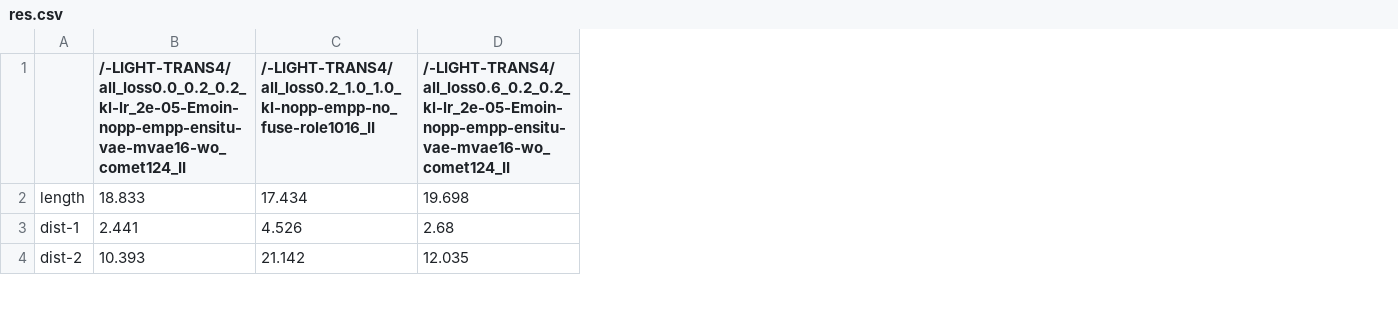
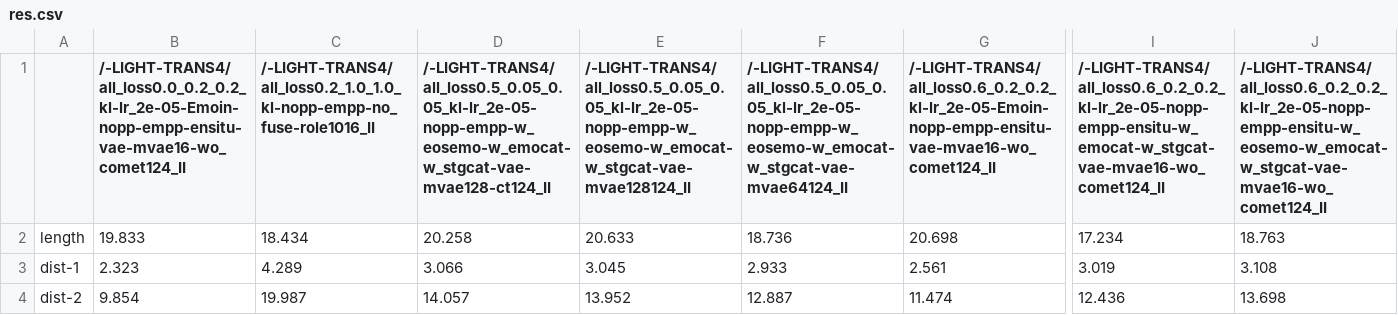
Before and after one commit to CN-Eyetk/VLESA-ORL, a CSV file: res.csv, drawn as a sheet; only a part is shown, gaps mark what is left out; addresses are those after the commit; the diff covers the shown part only; the diff names each change by its address in the sheet, - before the commit and + after, or states it on an @@ line.

```diff
--- a/res.csv
+++ b/res.csv
+column D, rows 1-4: /-LIGHT-TRANS4/all_loss0.5_0.05_0.05_kl-lr_2e-05-nopp-empp-w_eosemo-w_emocat-w_stgcat-vae-mvae128-ct124_II | 20.258 | 3.066 | 14.057
+column E, rows 1-4: /-LIGHT-TRANS4/all_loss0.5_0.05_0.05_kl-lr_2e-05-nopp-empp-w_eosemo-w_emocat-w_stgcat-vae-mvae128124_II | 20.633 | 3.045 | 13.952
+column F, rows 1-4: /-LIGHT-TRANS4/all_loss0.5_0.05_0.05_kl-lr_2e-05-nopp-empp-w_eosemo-w_emocat-w_stgcat-vae-mvae64124_II | 18.736 | 2.933 | 12.887
+column I, rows 1-4: /-LIGHT-TRANS4/all_loss0.6_0.2_0.2_kl-lr_2e-05-nopp-empp-ensitu-w_emocat-w_stgcat-vae-mvae16-wo_comet124_II | 17.234 | 3.019 | 12.436
+column J, rows 1-4: /-LIGHT-TRANS4/all_loss0.6_0.2_0.2_kl-lr_2e-05-nopp-empp-ensitu-w_eosemo-w_emocat-w_stgcat-vae-mvae16-wo_comet124_II | 18.763 | 3.108 | 13.698
-B2: 18.833
+B2: 19.833
-C2: 17.434
+C2: 18.434
-G2: 19.698
+G2: 20.698
-B3: 2.441
+B3: 2.323
-C3: 4.526
+C3: 4.289
-G3: 2.68
+G3: 2.561
-B4: 10.393
+B4: 9.854
-C4: 21.142
+C4: 19.987
-G4: 12.035
+G4: 11.474
```
Also changed, not shown: 61 edited cells elsewhere in this file, 8 other files.
